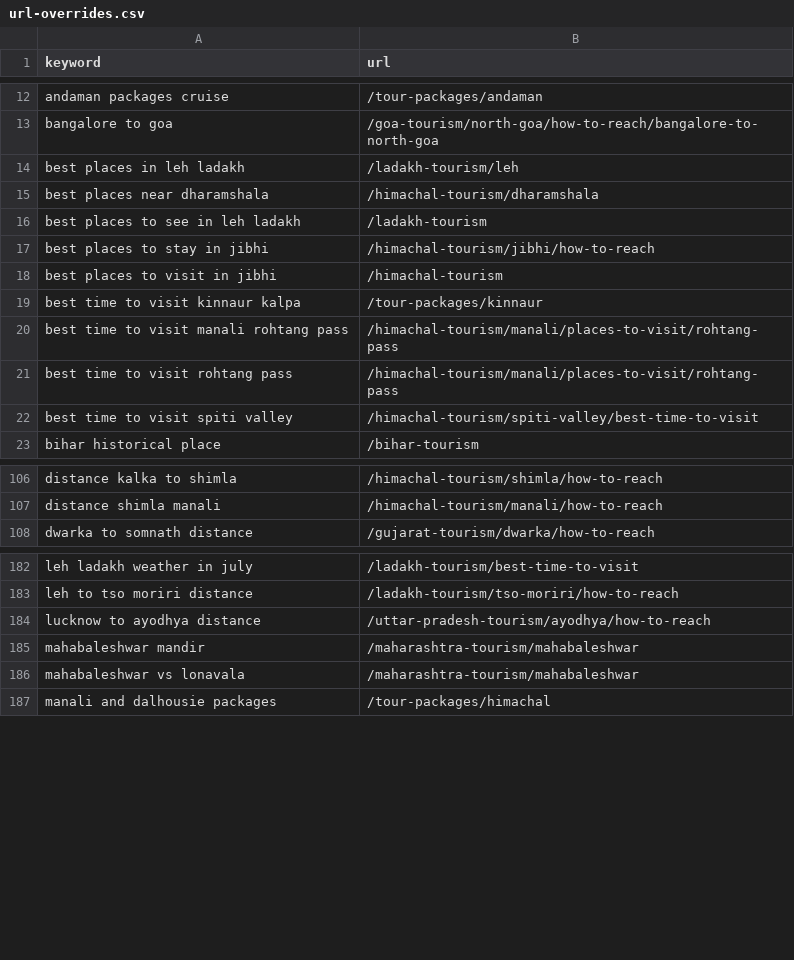
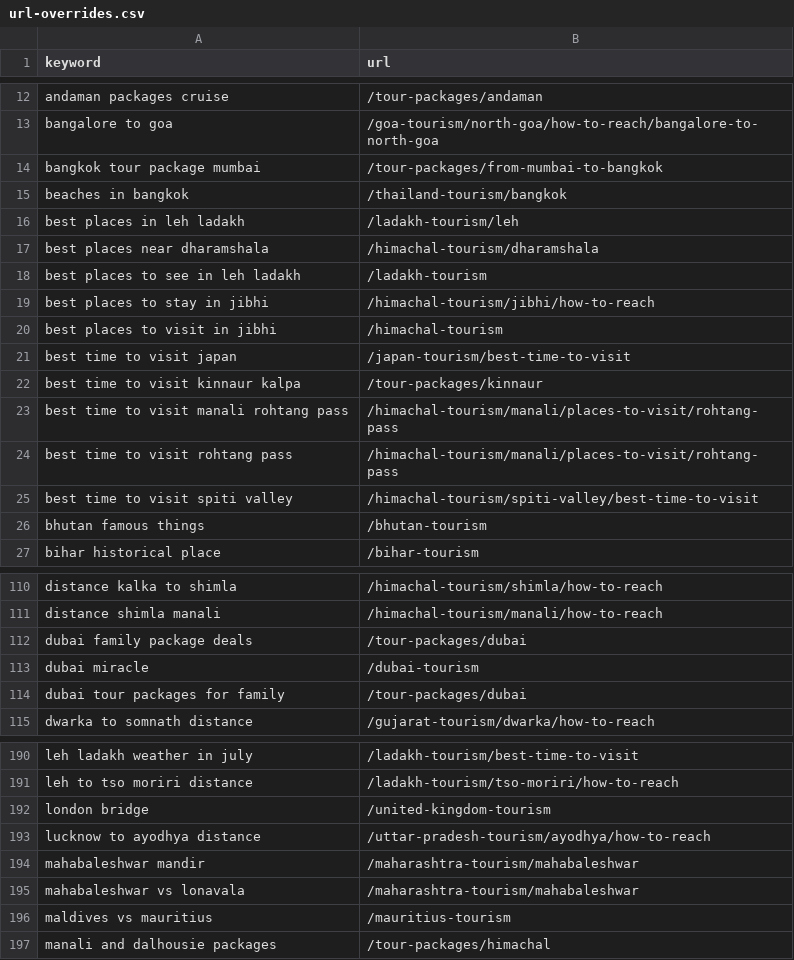
Before and after one commit to viakashmir/leadsite, a CSV file: docs/keyword-research/url-overrides.csv, drawn as a sheet; only a part is shown, gaps mark what is left out; the diff covers the shown part only.

```diff
--- a/docs/keyword-research/url-overrides.csv
+++ b/docs/keyword-research/url-overrides.csv
@@ -13,2 +13,4 @@ andaman packages cruise,/tour-packages/andaman
 bangalore to goa,/goa-tourism/north-goa/how-to-reach/bangalore-to-north-goa
+bangkok tour package mumbai,/tour-packages/from-mumbai-to-bangkok
+beaches in bangkok,/thailand-tourism/bangkok
 best places in leh ladakh,/ladakh-tourism/leh
@@ -18,2 +20,3 @@ best places to stay in jibhi,/himachal-tourism/jibhi/how-to-reach
 best places to visit in jibhi,/himachal-tourism
+best time to visit japan,/japan-tourism/best-time-to-visit
 best time to visit kinnaur kalpa,/tour-packages/kinnaur
@@ -22,2 +25,3 @@ best time to visit rohtang pass,/himachal-tourism/manali/places-to-visit/rohtang
 best time to visit spiti valley,/himachal-tourism/spiti-valley/best-time-to-visit
+bhutan famous things,/bhutan-tourism
 bihar historical place,/bihar-tourism
@@ -107,2 +111,5 @@ distance kalka to shimla,/himachal-tourism/shimla/how-to-reach
 distance shimla manali,/himachal-tourism/manali/how-to-reach
+dubai family package deals,/tour-packages/dubai
+dubai miracle,/dubai-tourism
+dubai tour packages for family,/tour-packages/dubai
 dwarka to somnath distance,/gujarat-tourism/dwarka/how-to-reach
@@ -183,2 +191,3 @@ leh ladakh weather in july,/ladakh-tourism/best-time-to-visit
 leh to tso moriri distance,/ladakh-tourism/tso-moriri/how-to-reach
+london bridge,/united-kingdom-tourism
 lucknow to ayodhya distance,/uttar-pradesh-tourism/ayodhya/how-to-reach
@@ -186,2 +195,3 @@ mahabaleshwar mandir,/maharashtra-tourism/mahabaleshwar
 mahabaleshwar vs lonavala,/maharashtra-tourism/mahabaleshwar
+maldives vs mauritius,/mauritius-tourism
 manali and dalhousie packages,/tour-packages/himachal
```
Also changed, not shown: 7 added rows elsewhere in this file, docs/keyword-research/coverage-report.csv, docs/keyword-research/exclusions.csv, 2 other files.
